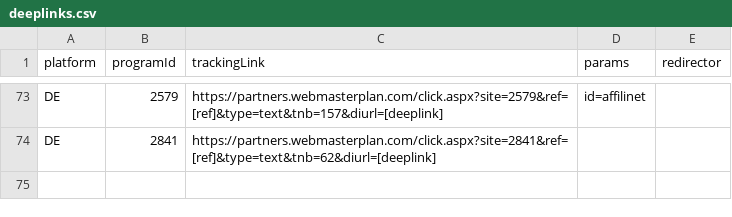
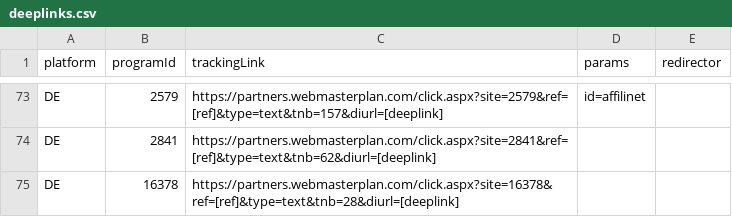
Before and after one commit to affilinet/browser-webextension-publisher, a CSV file: resources/deeplinks.csv, drawn as a sheet; only a part is shown, gaps mark what is left out; the diff names each change by its address in the sheet, - before the commit and + after, or states it on an @@ line.

Commit message:
update deeplinks CSV

```diff
--- a/resources/deeplinks.csv
+++ b/resources/deeplinks.csv
+row 75: DE | 16378 | https://partners.webmasterplan.com/click.aspx?site=16378&ref=[ref]&type=text&tnb=28&diurl=[deeplink]
```
